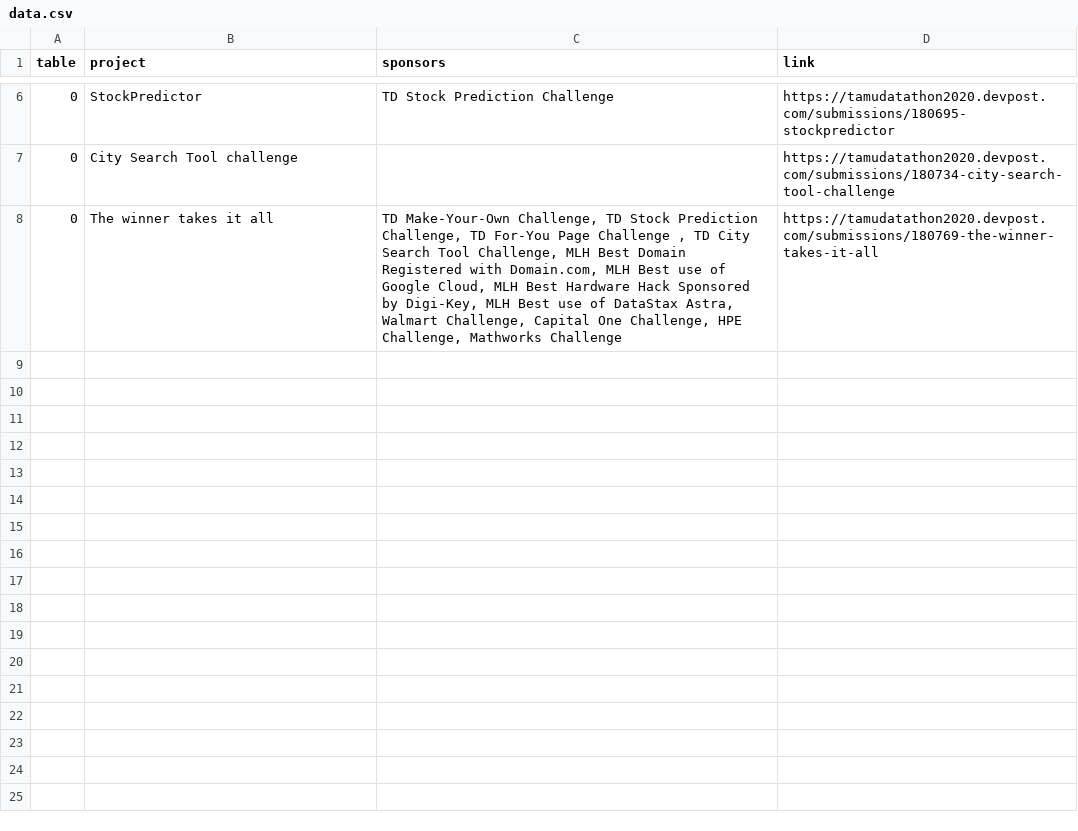
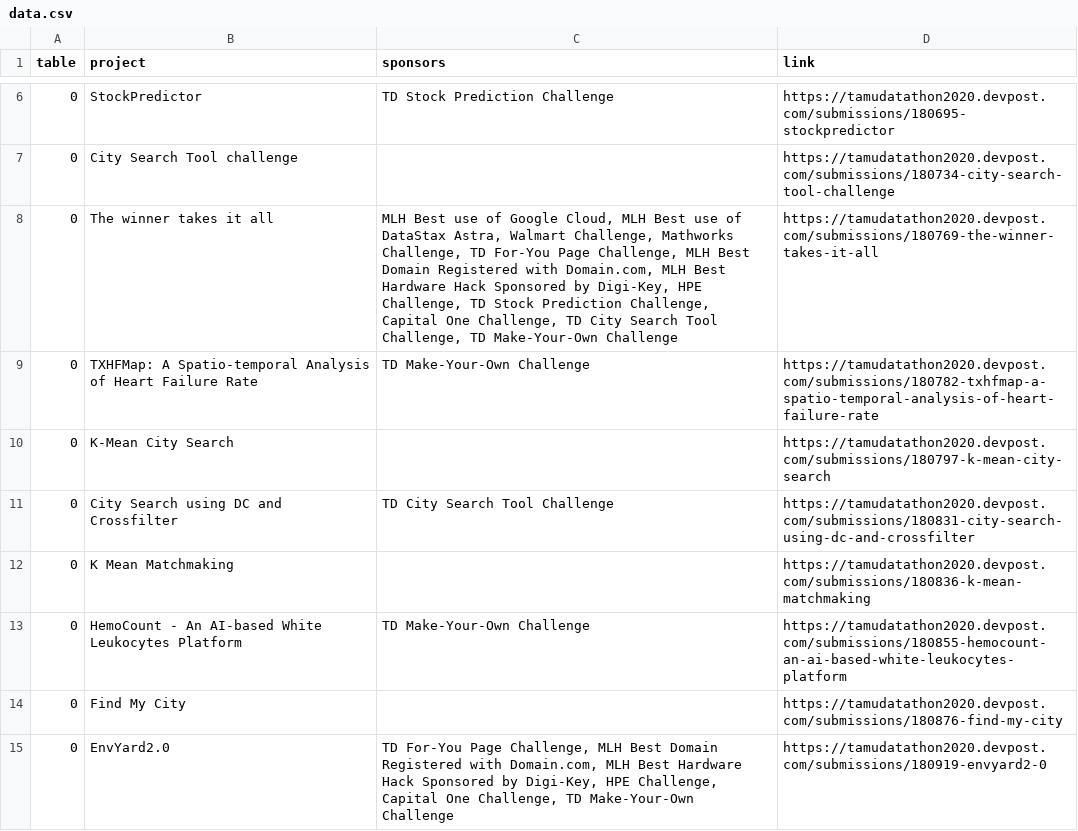
Before and after one commit to tamu-datathon-org/expo, a CSV file: data/data.csv, drawn as a sheet; only a part is shown, gaps mark what is left out; the diff covers the shown part only.

Commit message:
new data

```diff
--- a/data/data.csv
+++ b/data/data.csv
@@ -7,2 +7,9 @@ table,project,sponsors,link
 0,City Search Tool challenge,,https://tamudatathon2020.devpost.com/submissions/180734-city-search-tool-challenge
-0,The winner takes it all,"TD Make-Your-Own Challenge, TD Stock Prediction Challenge, TD For-You Page Challenge , TD City Search Tool Challenge, MLH Best Domain Registered with Domain.com, MLH Best use of Google Cloud, MLH Best Hardware Hack Sponsored by Digi-Key, MLH Best use of DataStax Astra, Walmart Challenge, Capital One Challenge, HPE Challenge, Mathworks Challenge",https://tamudatathon2020.devpost.com/submissions/180769-the-winner-takes-it-all
+0,The winner takes it all,"MLH Best use of Google Cloud, MLH Best use of DataStax Astra, Walmart Challenge, Mathworks Challenge, TD For-You Page Challenge, MLH Best Domain Registered with Domain.com, MLH Best Hardware Hack Sponsored by Digi-Key, HPE Challenge, TD Stock Prediction Challenge, Capital One Challenge, TD City Search Tool Challenge, TD Make-Your-Own Challenge",https://tamudatathon2020.devpost.com/submissions/180769-the-winner-takes-it-all
+0,TXHFMap: A Spatio-temporal Analysis of Heart Failure Rate,TD Make-Your-Own Challenge,https://tamudatathon2020.devpost.com/submissions/180782-txhfmap-a-spatio-temporal-analysis-of-heart-failure-rate
+0,K-Mean City Search,,https://tamudatathon2020.devpost.com/submissions/180797-k-mean-city-search
+0,City Search using DC and Crossfilter,TD City Search Tool Challenge,https://tamudatathon2020.devpost.com/submissions/180831-city-search-using-dc-and-crossfilter
+0,K Mean Matchmaking,,https://tamudatathon2020.devpost.com/submissions/180836-k-mean-matchmaking
+0,HemoCount - An AI-based White Leukocytes Platform ,TD Make-Your-Own Challenge,https://tamudatathon2020.devpost.com/submissions/180855-hemocount-an-ai-based-white-leukocytes-platform
+0,Find My City,,https://tamudatathon2020.devpost.com/submissions/180876-find-my-city
+0,EnvYard2.0,"TD For-You Page Challenge, MLH Best Domain Registered with Domain.com, MLH Best Hardware Hack Sponsored by Digi-Key, HPE Challenge, Capital One Challenge, TD Make-Your-Own Challenge",https://tamudatathon2020.devpost.com/submissions/180919-envyard2-0
```
Also changed, not shown: 7 added rows and 2 edited cells elsewhere in this file, 1 other file.
